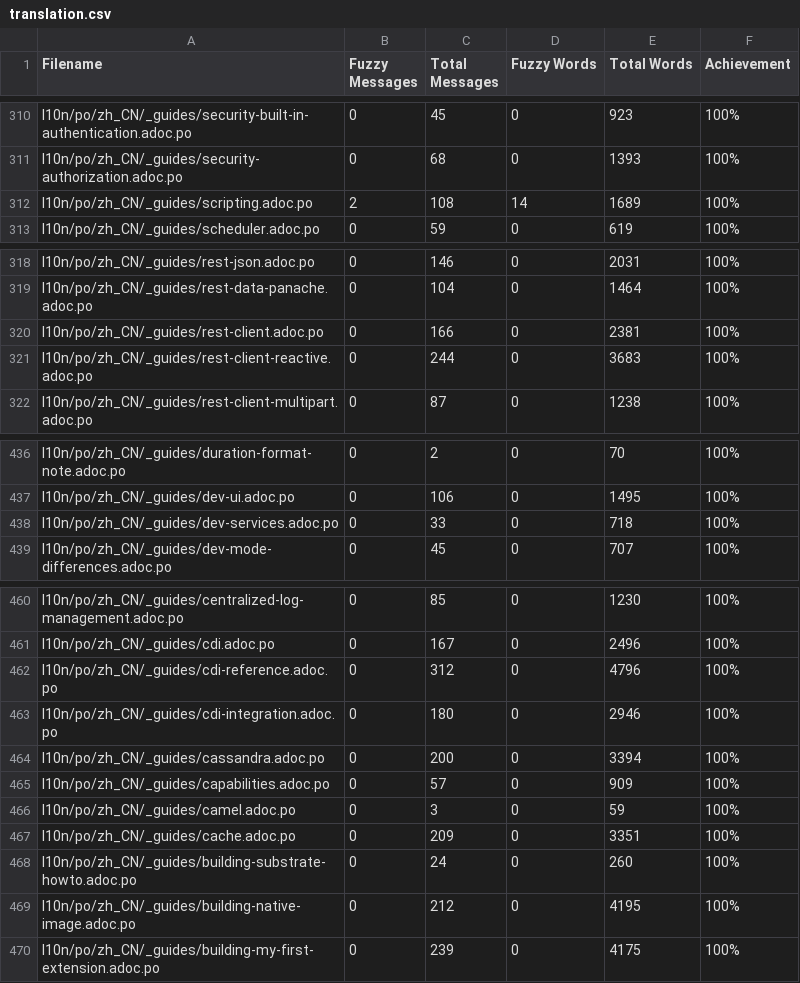
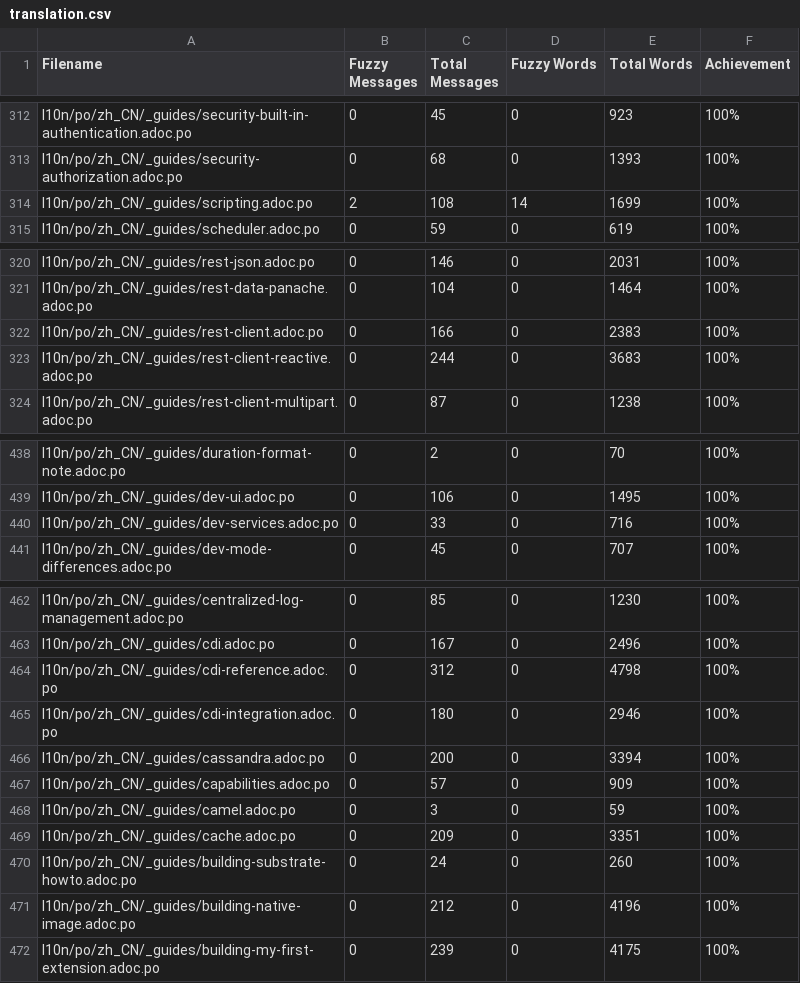
Before and after one commit to giant35/quarkusZH, a CSV file: l10n/stats/translation.csv, drawn as a sheet; only a part is shown, gaps mark what is left out; the diff covers the shown part only.

```diff
--- a/l10n/stats/translation.csv
+++ b/l10n/stats/translation.csv
@@ -311,3 +313,3 @@ l10n/po/zh_CN/_guides/security-built-in-authentication.adoc.po, 0, 45, 0, 923 ,1
 l10n/po/zh_CN/_guides/security-authorization.adoc.po, 0, 68, 0, 1393 ,100%
-l10n/po/zh_CN/_guides/scripting.adoc.po, 2, 108, 14, 1689 ,100%
+l10n/po/zh_CN/_guides/scripting.adoc.po, 2, 108, 14, 1699 ,100%
 l10n/po/zh_CN/_guides/scheduler.adoc.po, 0, 59, 0, 619 ,100%
@@ -319,3 +321,3 @@ l10n/po/zh_CN/_guides/rest-json.adoc.po, 0, 146, 0, 2031 ,100%
 l10n/po/zh_CN/_guides/rest-data-panache.adoc.po, 0, 104, 0, 1464 ,100%
-l10n/po/zh_CN/_guides/rest-client.adoc.po, 0, 166, 0, 2381 ,100%
+l10n/po/zh_CN/_guides/rest-client.adoc.po, 0, 166, 0, 2383 ,100%
 l10n/po/zh_CN/_guides/rest-client-reactive.adoc.po, 0, 244, 0, 3683 ,100%
@@ -437,3 +439,3 @@ l10n/po/zh_CN/_guides/duration-format-note.adoc.po, 0, 2, 0, 70 ,100%
 l10n/po/zh_CN/_guides/dev-ui.adoc.po, 0, 106, 0, 1495 ,100%
-l10n/po/zh_CN/_guides/dev-services.adoc.po, 0, 33, 0, 718 ,100%
+l10n/po/zh_CN/_guides/dev-services.adoc.po, 0, 33, 0, 716 ,100%
 l10n/po/zh_CN/_guides/dev-mode-differences.adoc.po, 0, 45, 0, 707 ,100%
@@ -461,3 +463,3 @@ l10n/po/zh_CN/_guides/centralized-log-management.adoc.po, 0, 85, 0, 1230 ,100%
 l10n/po/zh_CN/_guides/cdi.adoc.po, 0, 167, 0, 2496 ,100%
-l10n/po/zh_CN/_guides/cdi-reference.adoc.po, 0, 312, 0, 4796 ,100%
+l10n/po/zh_CN/_guides/cdi-reference.adoc.po, 0, 312, 0, 4798 ,100%
 l10n/po/zh_CN/_guides/cdi-integration.adoc.po, 0, 180, 0, 2946 ,100%
@@ -468,3 +470,3 @@ l10n/po/zh_CN/_guides/cache.adoc.po, 0, 209, 0, 3351 ,100%
 l10n/po/zh_CN/_guides/building-substrate-howto.adoc.po, 0, 24, 0, 260 ,100%
-l10n/po/zh_CN/_guides/building-native-image.adoc.po, 0, 212, 0, 4195 ,100%
+l10n/po/zh_CN/_guides/building-native-image.adoc.po, 0, 212, 0, 4196 ,100%
 l10n/po/zh_CN/_guides/building-my-first-extension.adoc.po, 0, 239, 0, 4175 ,100%
```
Also changed, not shown: 2 added rows and 6 edited cells elsewhere in this file.
